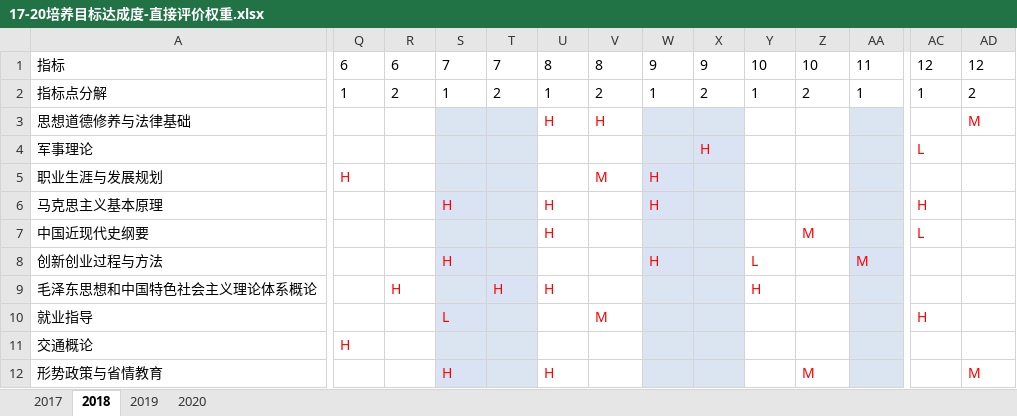
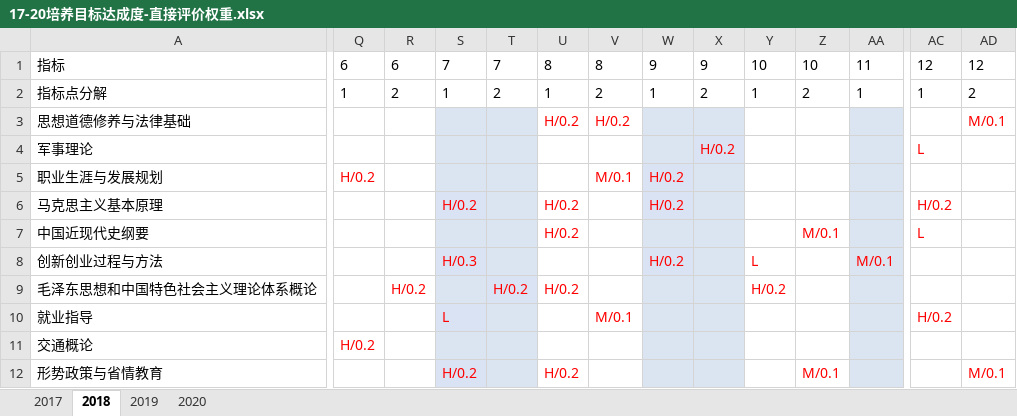
Before and after one commit to lingfliu/oa_helper, an Excel workbook: 17-20培养目标达成度-直接评价权重.xlsx, sheet 2018, drawn as a sheet; only a part is shown, gaps mark what is left out; values as stored, in another font and other column widths than the file's, no borders; the diff covers the shown part only; the diff names each change by its address in the sheet, - before the commit and + after, or states it on an @@ line.

```diff
--- a/17-20培养目标达成度-直接评价权重.xlsx (sheet 2018)
+++ b/17-20培养目标达成度-直接评价权重.xlsx (sheet 2018)
-U3: H
+U3: H/0.2
-V3: H
+V3: H/0.2
-AD3: M
+AD3: M/0.1
-X4: H
+X4: H/0.2
-Q5: H
+Q5: H/0.2
-V5: M
+V5: M/0.1
-W5:W6: H
+W5:W6: H/0.2
-S6: H
+S6: H/0.2
-U6:U7: H
+U6:U7: H/0.2
-AC6: H
+AC6: H/0.2
-Z7: M
+Z7: M/0.1
-S8: H
+S8: H/0.3
-W8: H
+W8: H/0.2
-AA8: M
+AA8: M/0.1
-R9: H
+R9: H/0.2
-T9: H
+T9: H/0.2
-U9: H
+U9: H/0.2
-Y9: H
+Y9: H/0.2
-V10: M
+V10: M/0.1
-AC10: H
+AC10: H/0.2
-Q11: H
+Q11: H/0.2
-S12: H
+S12: H/0.2
-U12: H
+U12: H/0.2
-Z12: M
+Z12: M/0.1
-AD12: M
+AD12: M/0.1
```
Also changed, not shown: 118 edited cells and cell formats elsewhere in this sheet, sheet 2017, sheet 2020, sheet 2019, 17-20培养目标达成度-直接评价.xlsx, 4 other files.
